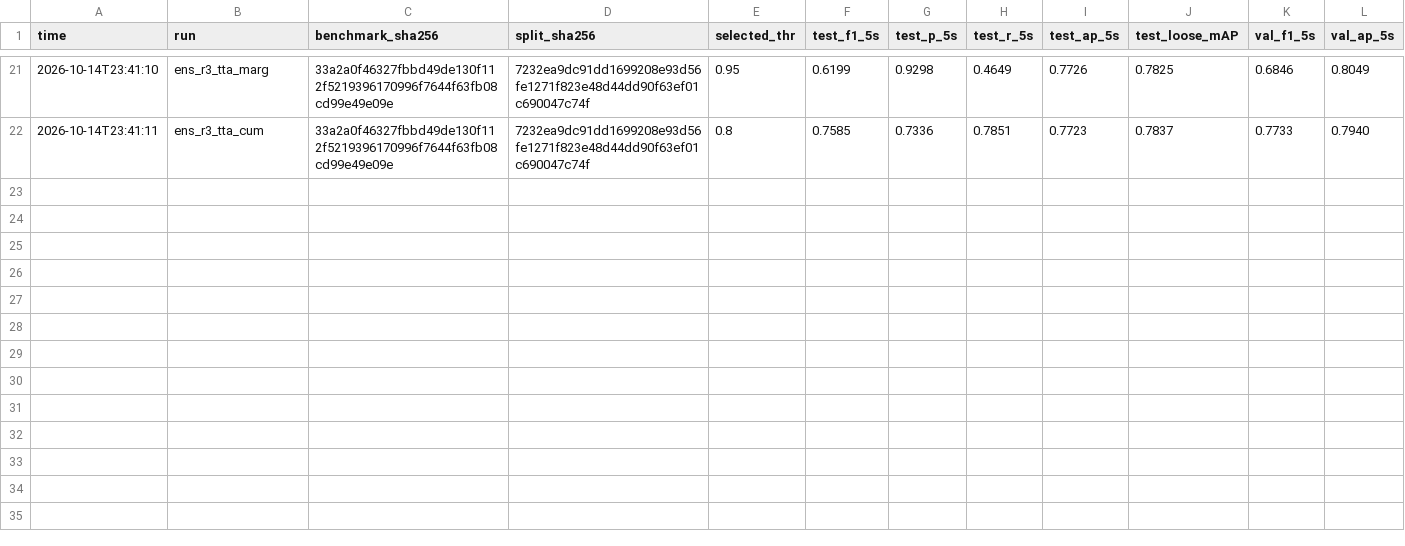
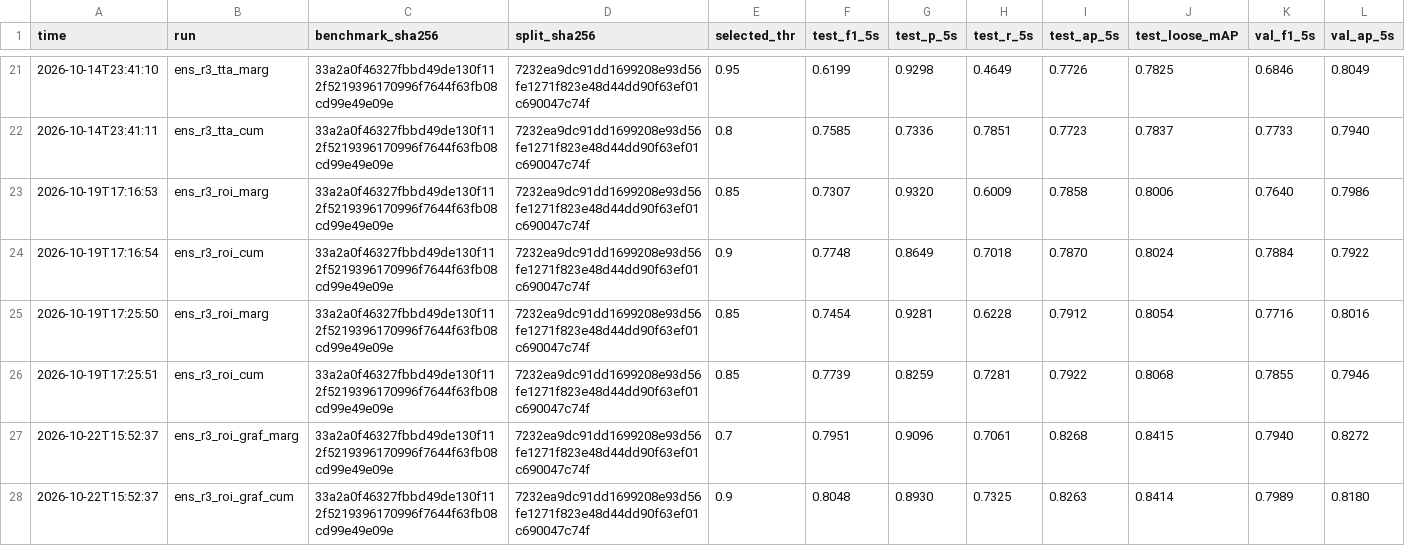
Before and after one commit to abulaman8/cardreader, a CSV file: benchmark/results.csv, drawn as a sheet; only a part is shown, gaps mark what is left out; rows hold the shown columns only; the diff names each change by its address in the sheet, - before the commit and + after, or states it on an @@ line.

```diff
--- a/benchmark/results.csv
+++ b/benchmark/results.csv
+row 23: 2026-10-19T17:16:53 | ens_r3_roi_marg | 33a2a0f46327fbbd49de130f112f5219396170996f7644f63fb08cd99e49e09e | 7232ea9dc91dd1699208e93d56fe1271f823e48d44dd90f63ef01c690047c74f | 0.85 | 0.7307 | 0.9320 | 0.6009 | 0.7858 | 0.8006 | 0.7640 | 0.7986
+row 24: 2026-10-19T17:16:54 | ens_r3_roi_cum | 33a2a0f46327fbbd49de130f112f5219396170996f7644f63fb08cd99e49e09e | 7232ea9dc91dd1699208e93d56fe1271f823e48d44dd90f63ef01c690047c74f | 0.9 | 0.7748 | 0.8649 | 0.7018 | 0.7870 | 0.8024 | 0.7884 | 0.7922
+row 25: 2026-10-19T17:25:50 | ens_r3_roi_marg | 33a2a0f46327fbbd49de130f112f5219396170996f7644f63fb08cd99e49e09e | 7232ea9dc91dd1699208e93d56fe1271f823e48d44dd90f63ef01c690047c74f | 0.85 | 0.7454 | 0.9281 | 0.6228 | 0.7912 | 0.8054 | 0.7716 | 0.8016
+row 26: 2026-10-19T17:25:51 | ens_r3_roi_cum | 33a2a0f46327fbbd49de130f112f5219396170996f7644f63fb08cd99e49e09e | 7232ea9dc91dd1699208e93d56fe1271f823e48d44dd90f63ef01c690047c74f | 0.85 | 0.7739 | 0.8259 | 0.7281 | 0.7922 | 0.8068 | 0.7855 | 0.7946
+row 27: 2026-10-22T15:52:37 | ens_r3_roi_graf_marg | 33a2a0f46327fbbd49de130f112f5219396170996f7644f63fb08cd99e49e09e | 7232ea9dc91dd1699208e93d56fe1271f823e48d44dd90f63ef01c690047c74f | 0.7 | 0.7951 | 0.9096 | 0.7061 | 0.8268 | 0.8415 | 0.7940 | 0.8272
+row 28: 2026-10-22T15:52:37 | ens_r3_roi_graf_cum | 33a2a0f46327fbbd49de130f112f5219396170996f7644f63fb08cd99e49e09e | 7232ea9dc91dd1699208e93d56fe1271f823e48d44dd90f63ef01c690047c74f | 0.9 | 0.8048 | 0.8930 | 0.7325 | 0.8263 | 0.8414 | 0.7989 | 0.8180
```
Also changed, not shown: 38 other files.
